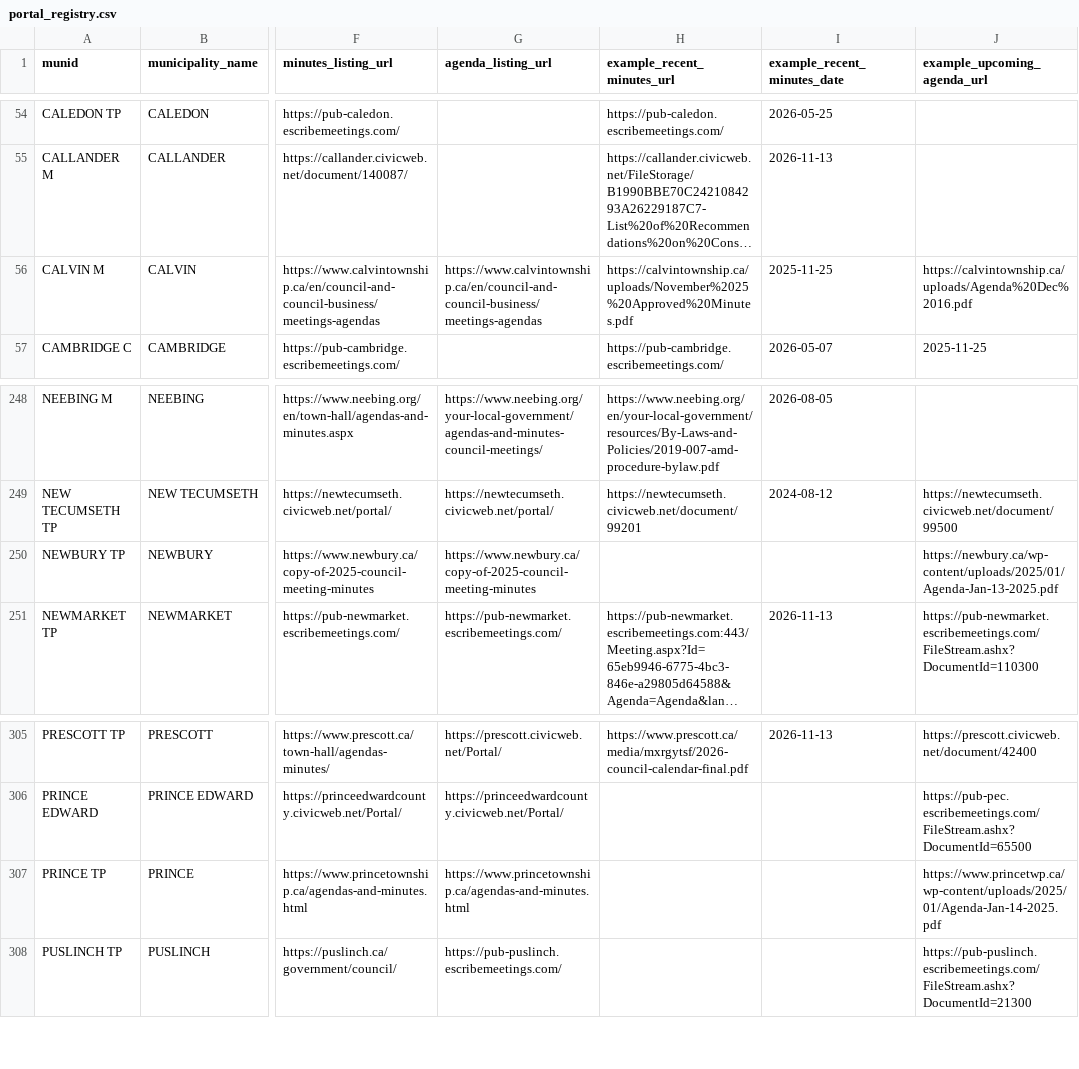
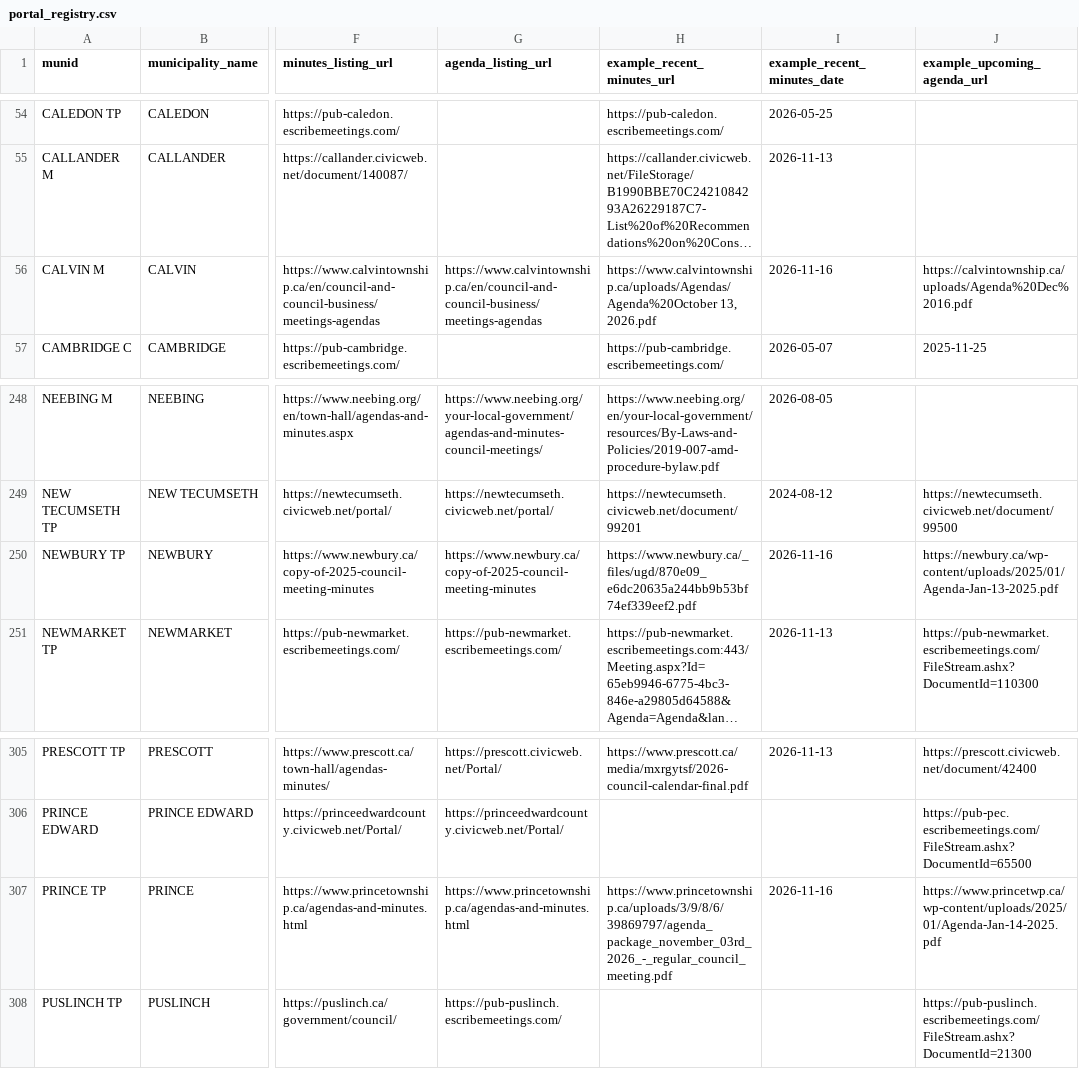
Before and after one commit to BLeFort2025/county-bylaw-maps, a CSV file: signals/portal_registry.csv, drawn as a sheet; only a part is shown, gaps mark what is left out; long unchanged cells end in …; the diff names each change by its address in the sheet, - before the commit and + after, or states it on an @@ line.

Commit message:
auto: weekly refresh of portal registry URLs

```diff
--- a/signals/portal_registry.csv
+++ b/signals/portal_registry.csv
-H56 (example_recent_minutes_url): https://calvintownship.ca/uploads/November%2025%20Approved%20Minutes.pdf
+H56 (example_recent_minutes_url): https://www.calvintownship.ca/uploads/Agendas/Agenda%20October 13, 2026.pdf
-I56 (example_recent_minutes_date): 2025-11-25
+I56 (example_recent_minutes_date): 2026-11-16
-H250 (example_recent_minutes_url): (empty)
+H250 (example_recent_minutes_url): https://www.newbury.ca/_files/ugd/870e09_e6dc20635a244bb9b53bf74ef339eef2.pdf
-I250 (example_recent_minutes_date): (empty)
+I250 (example_recent_minutes_date): 2026-11-16
-H307 (example_recent_minutes_url): (empty)
+H307 (example_recent_minutes_url): https://www.princetownship.ca/uploads/3/9/8/6/39869797/agenda_package_november_03rd_2026_-_regular_council_meeting.pdf
-I307 (example_recent_minutes_date): (empty)
+I307 (example_recent_minutes_date): 2026-11-16
```
